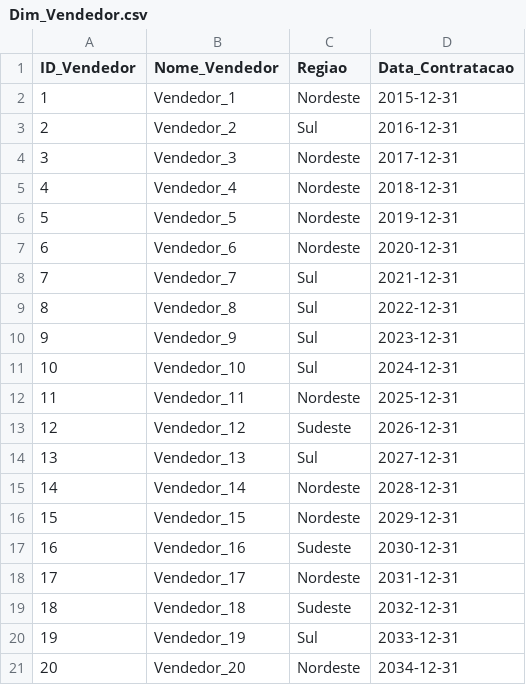
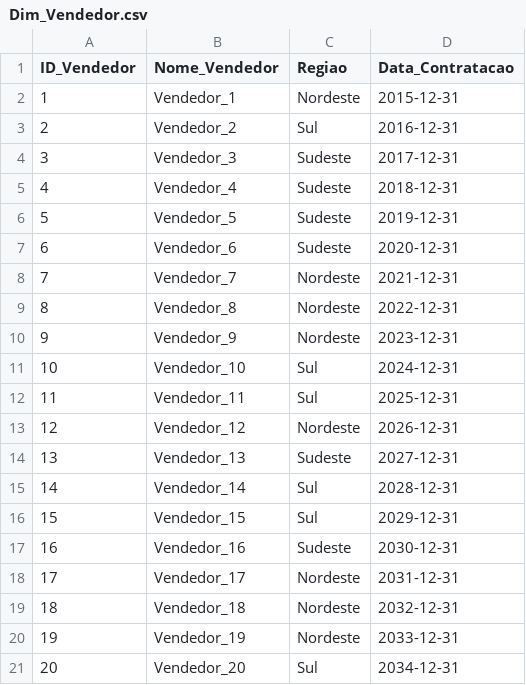
Before and after one commit to ericlima/etl_dados_trabalho_dw, a CSV file: Dim_Vendedor.csv, drawn as a sheet.

```diff
--- a/Dim_Vendedor.csv
+++ b/Dim_Vendedor.csv
@@ -3,19 +3,19 @@ ID_Vendedor,Nome_Vendedor,Regiao,Data_Contratacao
 2,Vendedor_2,Sul,2016-12-31
-3,Vendedor_3,Nordeste,2017-12-31
-4,Vendedor_4,Nordeste,2018-12-31
-5,Vendedor_5,Nordeste,2019-12-31
-6,Vendedor_6,Nordeste,2020-12-31
-7,Vendedor_7,Sul,2021-12-31
-8,Vendedor_8,Sul,2022-12-31
-9,Vendedor_9,Sul,2023-12-31
+3,Vendedor_3,Sudeste,2017-12-31
+4,Vendedor_4,Sudeste,2018-12-31
+5,Vendedor_5,Sudeste,2019-12-31
+6,Vendedor_6,Sudeste,2020-12-31
+7,Vendedor_7,Nordeste,2021-12-31
+8,Vendedor_8,Nordeste,2022-12-31
+9,Vendedor_9,Nordeste,2023-12-31
 10,Vendedor_10,Sul,2024-12-31
-11,Vendedor_11,Nordeste,2025-12-31
-12,Vendedor_12,Sudeste,2026-12-31
-13,Vendedor_13,Sul,2027-12-31
-14,Vendedor_14,Nordeste,2028-12-31
-15,Vendedor_15,Nordeste,2029-12-31
+11,Vendedor_11,Sul,2025-12-31
+12,Vendedor_12,Nordeste,2026-12-31
+13,Vendedor_13,Sudeste,2027-12-31
+14,Vendedor_14,Sul,2028-12-31
+15,Vendedor_15,Sul,2029-12-31
 16,Vendedor_16,Sudeste,2030-12-31
 17,Vendedor_17,Nordeste,2031-12-31
-18,Vendedor_18,Sudeste,2032-12-31
-19,Vendedor_19,Sul,2033-12-31
-20,Vendedor_20,Nordeste,2034-12-31
+18,Vendedor_18,Nordeste,2032-12-31
+19,Vendedor_19,Nordeste,2033-12-31
+20,Vendedor_20,Sul,2034-12-31
```
Also changed, not shown: Dim_Cliente.csv, Dim_Produto.csv, 2 other files.
